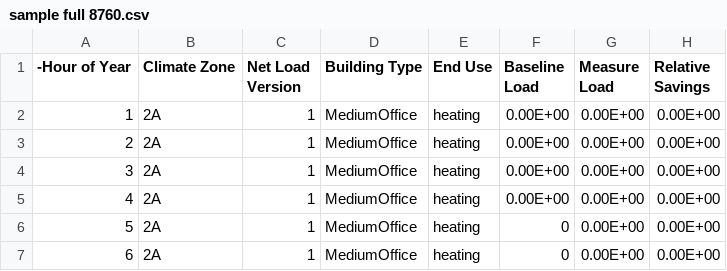
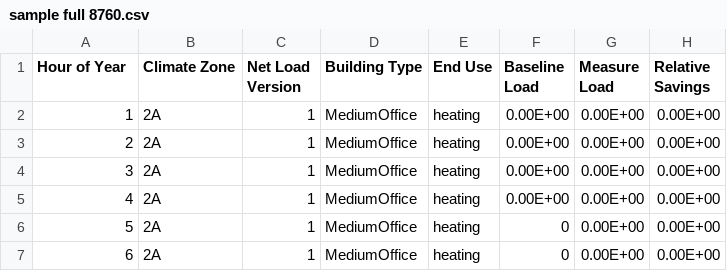
Before and after one commit to trynthink/scout, a CSV file: ecm_definitions/energyplus_data/energyplus_test_ok/savings_shapes/sample full 8760.csv, drawn as a sheet; only a part is shown.

```diff
--- a/ecm_definitions/energyplus_data/energyplus_test_ok/savings_shapes/sample full 8760.csv
+++ b/ecm_definitions/energyplus_data/energyplus_test_ok/savings_shapes/sample full 8760.csv
@@ -1,2 +1,2 @@
--Hour of Year,Climate Zone,Net Load Version,Building Type,End Use,Baseline Load,Measure Load,Relative Savings
+Hour of Year,Climate Zone,Net Load Version,Building Type,End Use,Baseline Load,Measure Load,Relative Savings
 1,2A,1,MediumOffice,heating,0.00E+00,0.00E+00,0.00E+00
```
Also changed, not shown: 1 other file.
